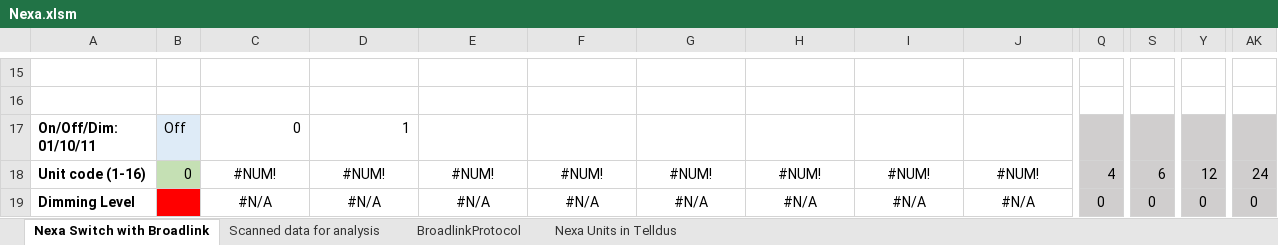
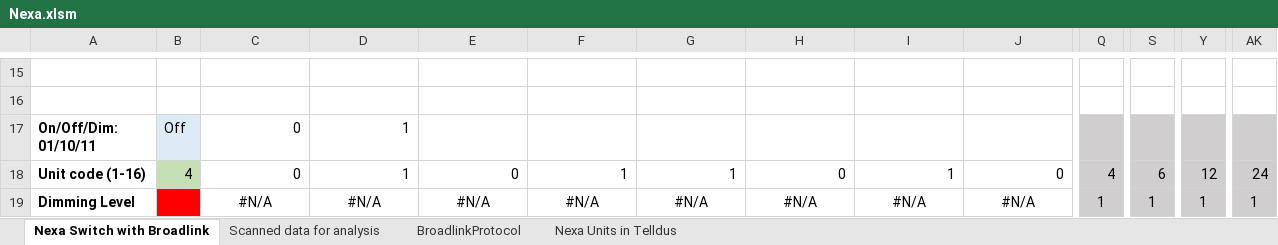
Before and after one commit to HG943/Broadlink, an Excel workbook: Nexa.xlsm, sheet Nexa Switch with Broadlink, drawn as a sheet; only a part is shown, gaps mark what is left out; values as stored, in another font and other column widths than the file's, no borders; charts and pictures and conditional formats not drawn; 1 other sheet too large or unreadable and not compared; the diff covers the shown part only; the diff names each change by its address in the sheet, - before the commit and + after, or states it on an @@ line.

```diff
--- a/Nexa.xlsm (sheet Nexa Switch with Broadlink)
+++ b/Nexa.xlsm (sheet Nexa Switch with Broadlink)
-B18: 0
+B18: 4
-C18: #NUM!
+C18: 0
-C18:J18 alignment: center
+C18:J18 alignment: right
-D18: #NUM!
+D18: 1
-E18: #NUM!
+E18: 0
-F18: #NUM!
+F18: 1
-G18: #NUM!
+G18: 1
-H18: #NUM!
+H18: 0
-I18: #NUM!
+I18: 1
-J18: #NUM!
+J18: 0
-Q19: 0
+Q19: 1
-S19: 0
+S19: 1
-Y19: 0
+Y19: 1
-AK19: 0
+AK19: 1
```
Also changed, not shown: 5 added rows, 5 removed rows, 172 edited cells and cell formats elsewhere in this sheet, sheet Nexa Units in Telldus, charts or pictures.
